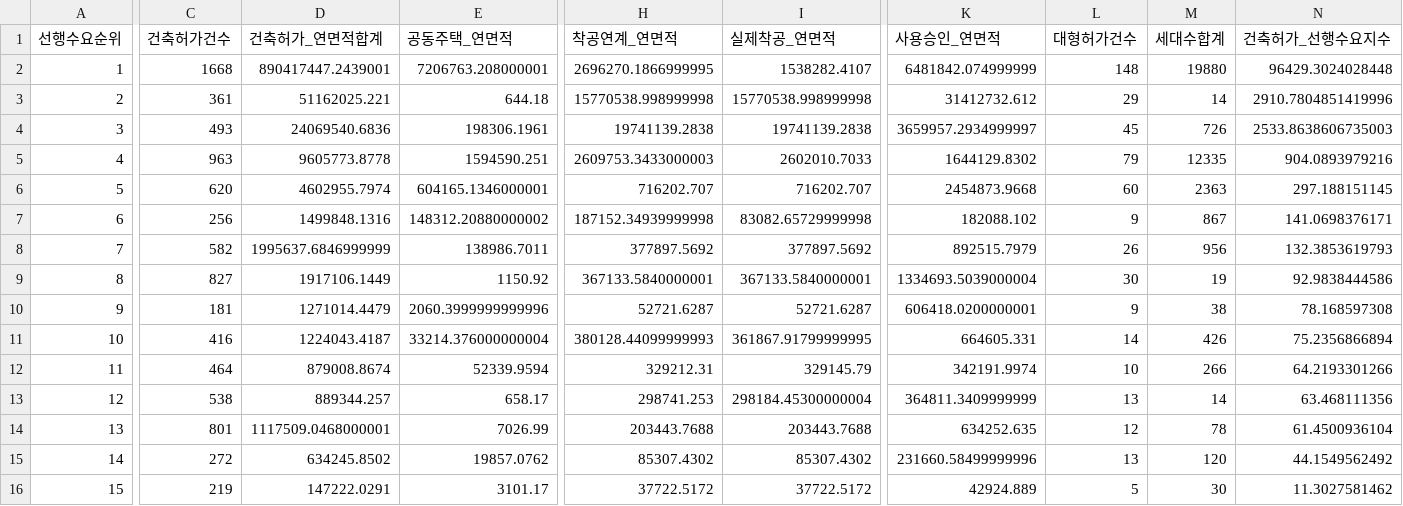
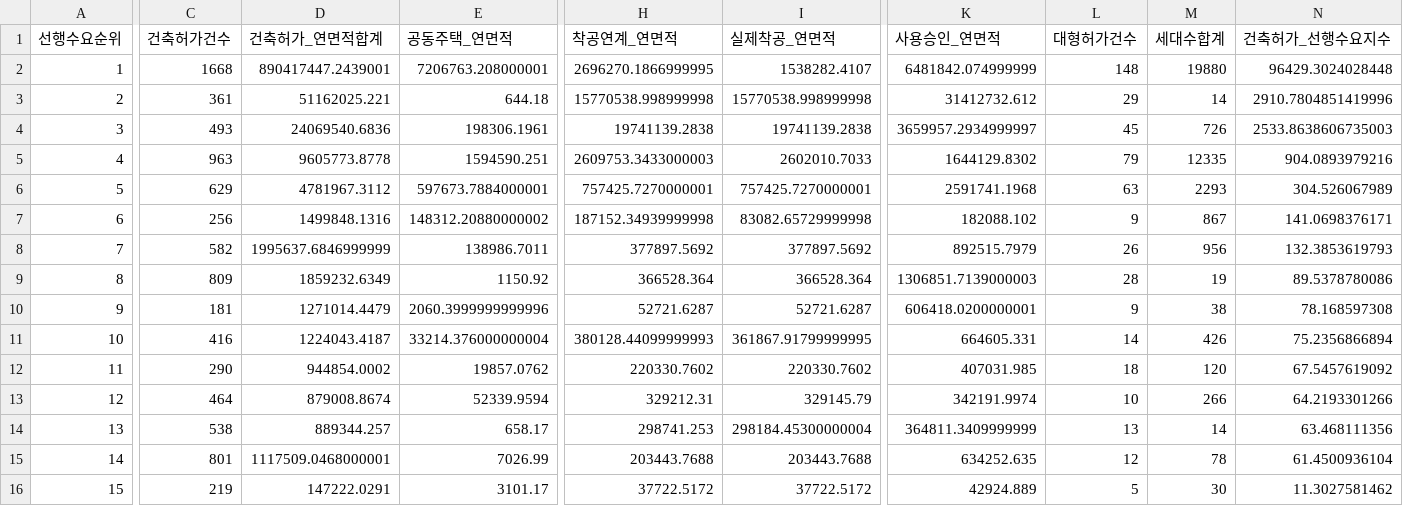
Before and after one commit to Ronaldooh123/steel-demand-report, a CSV file: data/cache/archhub_basis_region_summary_latest.csv, drawn as a sheet; only a part is shown, gaps mark what is left out; removed rows and columns are numbered as before the commit, all else as after; rows hold the shown columns only; the diff covers the shown part only; the diff names each change by its address in the sheet, - before the commit and + after, or states it on an @@ line.

```diff
--- a/data/cache/archhub_basis_region_summary_latest.csv
+++ b/data/cache/archhub_basis_region_summary_latest.csv
-C6 (건축허가건수): 620
+C6 (건축허가건수): 629
-D6 (건축허가_연면적합계): 4602955.7974
+D6 (건축허가_연면적합계): 4781967.3112
-E6 (공동주택_연면적): 604165.1346000001
+E6 (공동주택_연면적): 597673.7884000001
-H6 (착공연계_연면적): 716202.707
+H6 (착공연계_연면적): 757425.7270000001
-I6 (실제착공_연면적): 716202.707
+I6 (실제착공_연면적): 757425.7270000001
-K6 (사용승인_연면적): 2454873.9668
+K6 (사용승인_연면적): 2591741.1968
-L6 (대형허가건수): 60
+L6 (대형허가건수): 63
-M6 (세대수합계): 2363
+M6 (세대수합계): 2293
-N6 (건축허가_선행수요지수): 297.188151145
+N6 (건축허가_선행수요지수): 304.526067989
-C9 (건축허가건수): 827
+C9 (건축허가건수): 809
-D9 (건축허가_연면적합계): 1917106.1449
+D9 (건축허가_연면적합계): 1859232.6349
-H9 (착공연계_연면적): 367133.5840000001
+H9 (착공연계_연면적): 366528.364
-I9 (실제착공_연면적): 367133.5840000001
+I9 (실제착공_연면적): 366528.364
-K9 (사용승인_연면적): 1334693.5039000004
+K9 (사용승인_연면적): 1306851.7139000003
-L9 (대형허가건수): 30
+L9 (대형허가건수): 28
-N9 (건축허가_선행수요지수): 92.9838444586
+N9 (건축허가_선행수요지수): 89.5378780086
+row 12: 11 | 290 | 944854.0002 | 19857.0762 | 220330.7602 | 220330.7602 | 407031.985 | 18 | 120 | 67.5457619092
-A13 (선행수요순위): 11
+A13 (선행수요순위): 12
-A14 (선행수요순위): 12
+A14 (선행수요순위): 13
-A15 (선행수요순위): 13
+A15 (선행수요순위): 14
-row 15: 14 | 272 | 634245.8502 | 19857.0762 | 85307.4302 | 85307.4302 | 231660.58499999996 | 13 | 120 | 44.1549562492
```
Also changed, not shown: 1 edited cell elsewhere in this file, 2 other files.
